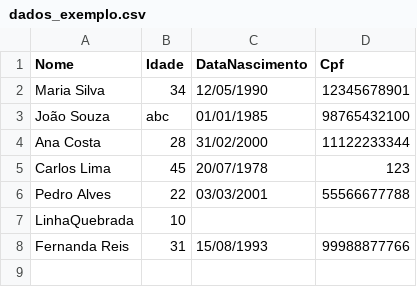
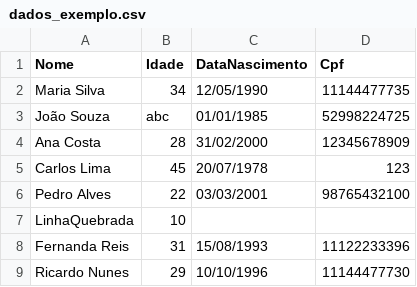
Before and after one commit to Affonso-Spindler/LayoutValidator, a CSV file: samples/LayoutValidator.Sample/dados_exemplo.csv, drawn as a sheet.

```diff
--- a/samples/LayoutValidator.Sample/dados_exemplo.csv
+++ b/samples/LayoutValidator.Sample/dados_exemplo.csv
@@ -1,8 +1,9 @@
 Nome,Idade,DataNascimento,Cpf
-Maria Silva,34,12/05/1990,12345678901
-João Souza,abc,01/01/1985,98765432100
-Ana Costa,28,31/02/2000,11122233344
+Maria Silva,34,12/05/1990,11144477735
+João Souza,abc,01/01/1985,52998224725
+Ana Costa,28,31/02/2000,12345678909
 Carlos Lima,45,20/07/1978,123
-Pedro Alves,22,03/03/2001,55566677788
+Pedro Alves,22,03/03/2001,98765432100
 LinhaQuebrada,10
-Fernanda Reis,31,15/08/1993,99988877766
+Fernanda Reis,31,15/08/1993,11122233396
+Ricardo Nunes,29,10/10/1996,11144477730
```
Also changed, not shown: 31 other files.
